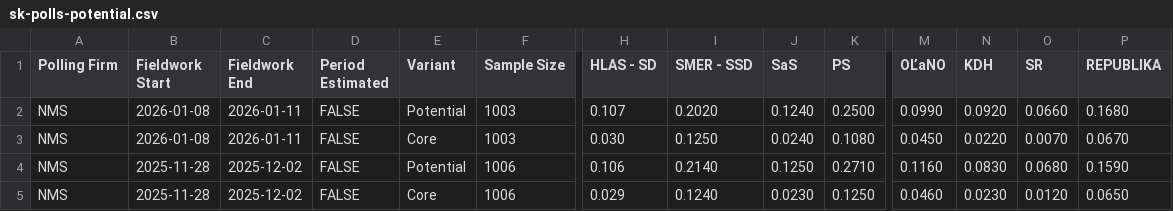
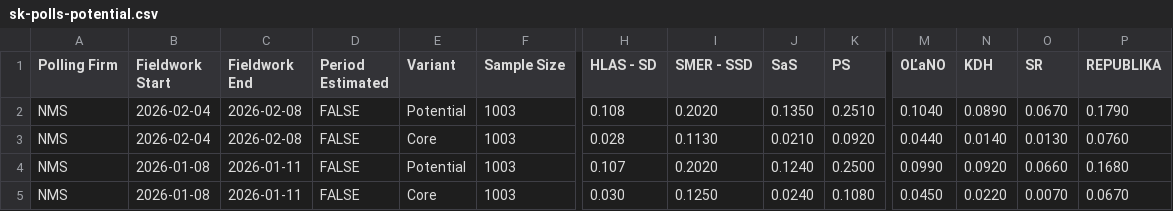
Before and after one commit to acernek/acernek.github.io, a CSV file: sk-polls/data/sk-polls-potential.csv, drawn as a sheet; only a part is shown, gaps mark what is left out; the shorter side is filled out with more unchanged rows; rows hold the shown columns only; the diff names each change by its address in the sheet, - before the commit and + after, or states it on an @@ line.

```diff
--- a/sk-polls/data/sk-polls-potential.csv
+++ b/sk-polls/data/sk-polls-potential.csv
+row 2: NMS | 2026-02-04 | 2026-02-08 | FALSE | Potential | 1003 | 0.108 | 0.2020 | 0.1350 | 0.2510 | 0.1040 | 0.0890 | 0.0670 | 0.1790
+row 3: NMS | 2026-02-04 | 2026-02-08 | FALSE | Core | 1003 | 0.028 | 0.1130 | 0.0210 | 0.0920 | 0.0440 | 0.0140 | 0.0130 | 0.0760
```
Also changed, not shown: sk-polls/data/sk-polls.csv, 2 other files.
